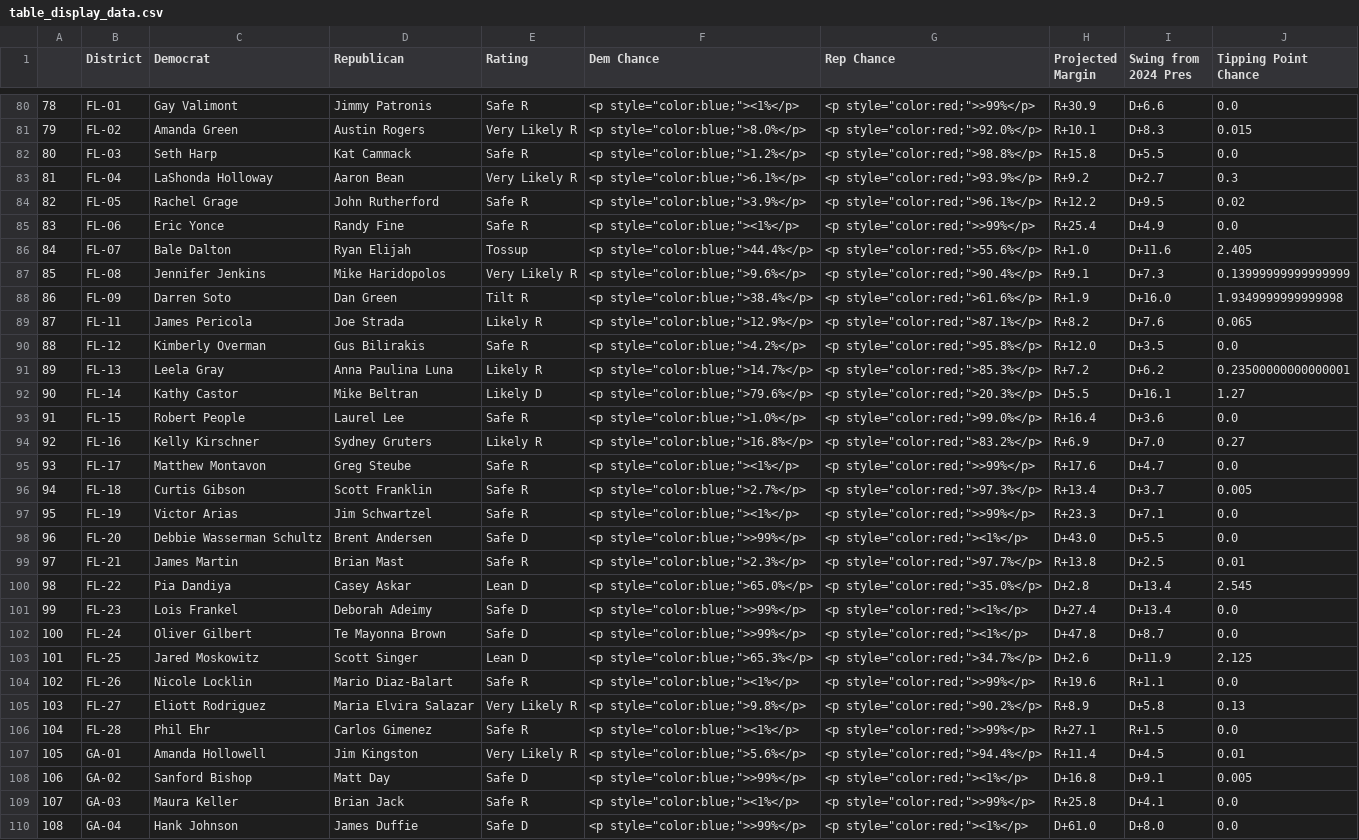
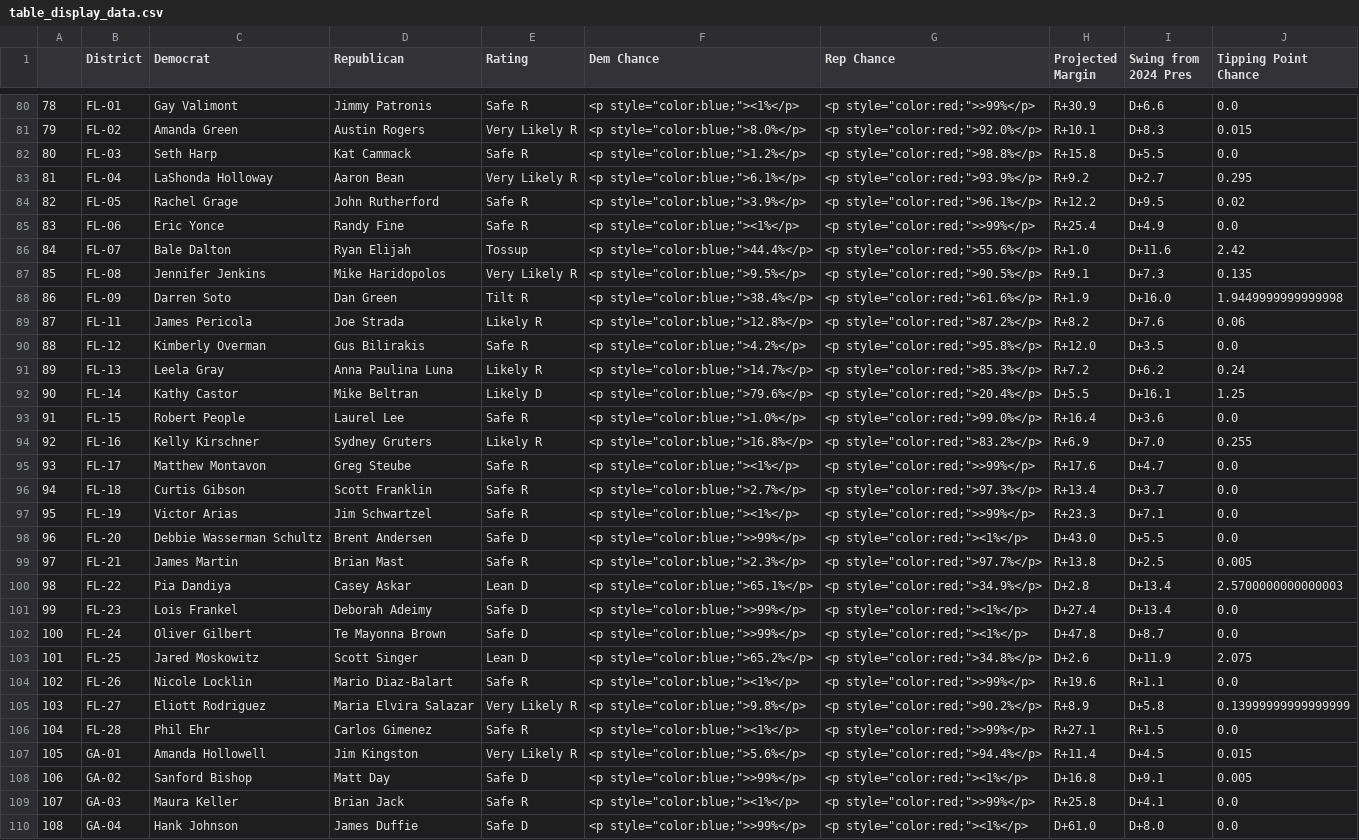
Before and after one commit to Hackquantumcpp/snoutcounter-midterms-2026-model, a CSV file: prediction/house/display_data/table_display_data.csv, drawn as a sheet; only a part is shown, gaps mark what is left out; the diff covers the shown part only.

```diff
--- a/prediction/house/display_data/table_display_data.csv
+++ b/prediction/house/display_data/table_display_data.csv
@@ -82,27 +82,27 @@
 80,FL-03,Seth Harp,Kat Cammack,Safe R,"<p style=""color:blue;"">1.2%</p>","<p style=""color:red;"">98.8%</p>",R+15.8,D+5.5,0.0
-81,FL-04,LaShonda Holloway,Aaron Bean,Very Likely R,"<p style=""color:blue;"">6.1%</p>","<p style=""color:red;"">93.9%</p>",R+9.2,D+2.7,0.3
+81,FL-04,LaShonda Holloway,Aaron Bean,Very Likely R,"<p style=""color:blue;"">6.1%</p>","<p style=""color:red;"">93.9%</p>",R+9.2,D+2.7,0.295
 82,FL-05,Rachel Grage,John Rutherford,Safe R,"<p style=""color:blue;"">3.9%</p>","<p style=""color:red;"">96.1%</p>",R+12.2,D+9.5,0.02
 83,FL-06,Eric Yonce,Randy Fine,Safe R,"<p style=""color:blue;""><1%</p>","<p style=""color:red;"">>99%</p>",R+25.4,D+4.9,0.0
-84,FL-07,Bale Dalton,Ryan Elijah,Tossup,"<p style=""color:blue;"">44.4%</p>","<p style=""color:red;"">55.6%</p>",R+1.0,D+11.6,2.405
-85,FL-08,Jennifer Jenkins,Mike Haridopolos,Very Likely R,"<p style=""color:blue;"">9.6%</p>","<p style=""color:red;"">90.4%</p>",R+9.1,D+7.3,0.13999999999999999
-86,FL-09,Darren Soto,Dan Green,Tilt R,"<p style=""color:blue;"">38.4%</p>","<p style=""color:red;"">61.6%</p>",R+1.9,D+16.0,1.9349999999999998
-87,FL-11,James Pericola,Joe Strada,Likely R,"<p style=""color:blue;"">12.9%</p>","<p style=""color:red;"">87.1%</p>",R+8.2,D+7.6,0.065
+84,FL-07,Bale Dalton,Ryan Elijah,Tossup,"<p style=""color:blue;"">44.4%</p>","<p style=""color:red;"">55.6%</p>",R+1.0,D+11.6,2.42
+85,FL-08,Jennifer Jenkins,Mike Haridopolos,Very Likely R,"<p style=""color:blue;"">9.5%</p>","<p style=""color:red;"">90.5%</p>",R+9.1,D+7.3,0.135
+86,FL-09,Darren Soto,Dan Green,Tilt R,"<p style=""color:blue;"">38.4%</p>","<p style=""color:red;"">61.6%</p>",R+1.9,D+16.0,1.9449999999999998
+87,FL-11,James Pericola,Joe Strada,Likely R,"<p style=""color:blue;"">12.8%</p>","<p style=""color:red;"">87.2%</p>",R+8.2,D+7.6,0.06
 88,FL-12,Kimberly Overman,Gus Bilirakis,Safe R,"<p style=""color:blue;"">4.2%</p>","<p style=""color:red;"">95.8%</p>",R+12.0,D+3.5,0.0
-89,FL-13,Leela Gray,Anna Paulina Luna,Likely R,"<p style=""color:blue;"">14.7%</p>","<p style=""color:red;"">85.3%</p>",R+7.2,D+6.2,0.23500000000000001
-90,FL-14,Kathy Castor,Mike Beltran,Likely D,"<p style=""color:blue;"">79.6%</p>","<p style=""color:red;"">20.3%</p>",D+5.5,D+16.1,1.27
+89,FL-13,Leela Gray,Anna Paulina Luna,Likely R,"<p style=""color:blue;"">14.7%</p>","<p style=""color:red;"">85.3%</p>",R+7.2,D+6.2,0.24
+90,FL-14,Kathy Castor,Mike Beltran,Likely D,"<p style=""color:blue;"">79.6%</p>","<p style=""color:red;"">20.4%</p>",D+5.5,D+16.1,1.25
 91,FL-15,Robert People,Laurel Lee,Safe R,"<p style=""color:blue;"">1.0%</p>","<p style=""color:red;"">99.0%</p>",R+16.4,D+3.6,0.0
-92,FL-16,Kelly Kirschner,Sydney Gruters,Likely R,"<p style=""color:blue;"">16.8%</p>","<p style=""color:red;"">83.2%</p>",R+6.9,D+7.0,0.27
+92,FL-16,Kelly Kirschner,Sydney Gruters,Likely R,"<p style=""color:blue;"">16.8%</p>","<p style=""color:red;"">83.2%</p>",R+6.9,D+7.0,0.255
 93,FL-17,Matthew Montavon,Greg Steube,Safe R,"<p style=""color:blue;""><1%</p>","<p style=""color:red;"">>99%</p>",R+17.6,D+4.7,0.0
-94,FL-18,Curtis Gibson,Scott Franklin,Safe R,"<p style=""color:blue;"">2.7%</p>","<p style=""color:red;"">97.3%</p>",R+13.4,D+3.7,0.005
+94,FL-18,Curtis Gibson,Scott Franklin,Safe R,"<p style=""color:blue;"">2.7%</p>","<p style=""color:red;"">97.3%</p>",R+13.4,D+3.7,0.0
 95,FL-19,Victor Arias,Jim Schwartzel,Safe R,"<p style=""color:blue;""><1%</p>","<p style=""color:red;"">>99%</p>",R+23.3,D+7.1,0.0
 96,FL-20,Debbie Wasserman Schultz,Brent Andersen,Safe D,"<p style=""color:blue;"">>99%</p>","<p style=""color:red;""><1%</p>",D+43.0,D+5.5,0.0
-97,FL-21,James Martin,Brian Mast,Safe R,"<p style=""color:blue;"">2.3%</p>","<p style=""color:red;"">97.7%</p>",R+13.8,D+2.5,0.01
-98,FL-22,Pia Dandiya,Casey Askar,Lean D,"<p style=""color:blue;"">65.0%</p>","<p style=""color:red;"">35.0%</p>",D+2.8,D+13.4,2.545
+97,FL-21,James Martin,Brian Mast,Safe R,"<p style=""color:blue;"">2.3%</p>","<p style=""color:red;"">97.7%</p>",R+13.8,D+2.5,0.005
+98,FL-22,Pia Dandiya,Casey Askar,Lean D,"<p style=""color:blue;"">65.1%</p>","<p style=""color:red;"">34.9%</p>",D+2.8,D+13.4,2.5700000000000003
 99,FL-23,Lois Frankel,Deborah Adeimy,Safe D,"<p style=""color:blue;"">>99%</p>","<p style=""color:red;""><1%</p>",D+27.4,D+13.4,0.0
 100,FL-24,Oliver Gilbert,Te Mayonna Brown,Safe D,"<p style=""color:blue;"">>99%</p>","<p style=""color:red;""><1%</p>",D+47.8,D+8.7,0.0
-101,FL-25,Jared Moskowitz,Scott Singer,Lean D,"<p style=""color:blue;"">65.3%</p>","<p style=""color:red;"">34.7%</p>",D+2.6,D+11.9,2.125
+101,FL-25,Jared Moskowitz,Scott Singer,Lean D,"<p style=""color:blue;"">65.2%</p>","<p style=""color:red;"">34.8%</p>",D+2.6,D+11.9,2.075
 102,FL-26,Nicole Locklin,Mario Diaz-Balart,Safe R,"<p style=""color:blue;""><1%</p>","<p style=""color:red;"">>99%</p>",R+19.6,R+1.1,0.0
-103,FL-27,Eliott Rodriguez,Maria Elvira Salazar,Very Likely R,"<p style=""color:blue;"">9.8%</p>","<p style=""color:red;"">90.2%</p>",R+8.9,D+5.8,0.13
+103,FL-27,Eliott Rodriguez,Maria Elvira Salazar,Very Likely R,"<p style=""color:blue;"">9.8%</p>","<p style=""color:red;"">90.2%</p>",R+8.9,D+5.8,0.13999999999999999
 104,FL-28,Phil Ehr,Carlos Gimenez,Safe R,"<p style=""color:blue;""><1%</p>","<p style=""color:red;"">>99%</p>",R+27.1,R+1.5,0.0
-105,GA-01,Amanda Hollowell,Jim Kingston,Very Likely R,"<p style=""color:blue;"">5.6%</p>","<p style=""color:red;"">94.4%</p>",R+11.4,D+4.5,0.01
+105,GA-01,Amanda Hollowell,Jim Kingston,Very Likely R,"<p style=""color:blue;"">5.6%</p>","<p style=""color:red;"">94.4%</p>",R+11.4,D+4.5,0.015
 106,GA-02,Sanford Bishop,Matt Day,Safe D,"<p style=""color:blue;"">>99%</p>","<p style=""color:red;""><1%</p>",D+16.8,D+9.1,0.005
```
Also changed, not shown: 161 edited cells elsewhere in this file, prediction/house/display_data/all_data.csv, prediction/house/display_data/choropleth_display_data.csv, 17 other files.
